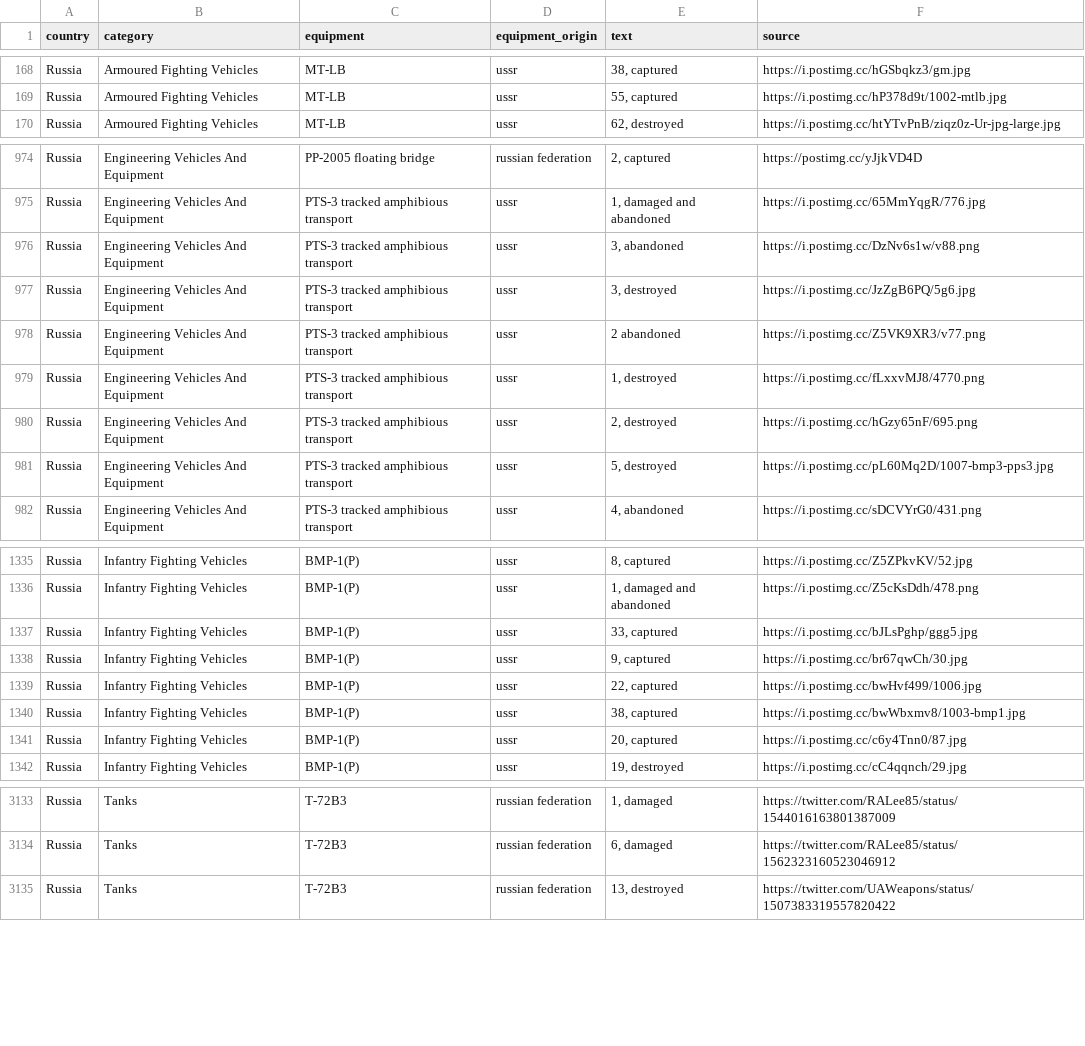
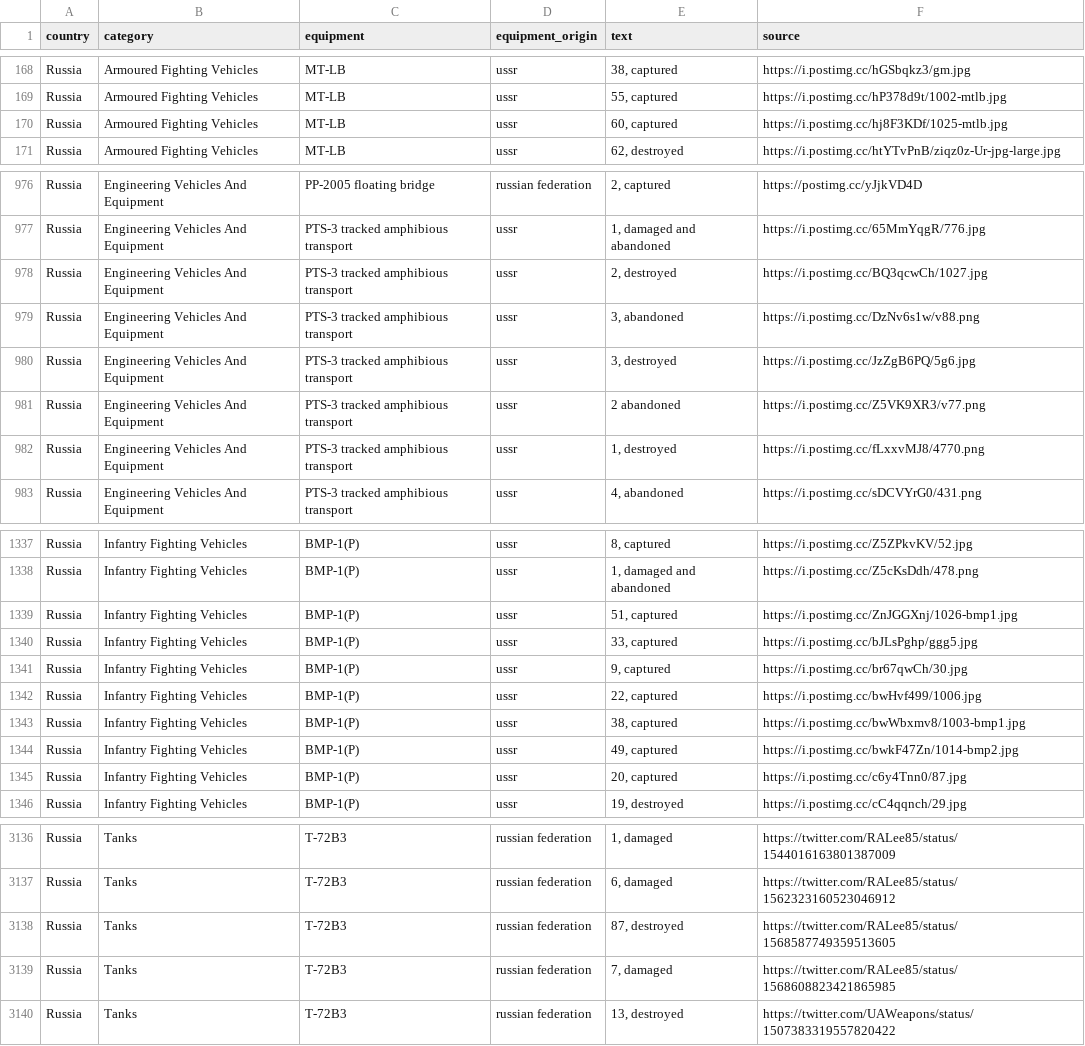
Before and after one commit to mauforonda/ukraine, a CSV file: reports.csv, drawn as a sheet; only a part is shown, gaps mark what is left out; the diff covers the shown part only.

```diff
--- a/reports.csv
+++ b/reports.csv
@@ -169,2 +169,3 @@ Russia,Armoured Fighting Vehicles ,MT-LB,ussr,"38, captured",https://i.postimg.c
 Russia,Armoured Fighting Vehicles ,MT-LB,ussr,"55, captured",https://i.postimg.cc/hP378d9t/1002-mtlb.jpg
+Russia,Armoured Fighting Vehicles ,MT-LB,ussr,"60, captured",https://i.postimg.cc/hj8F3KDf/1025-mtlb.jpg
 Russia,Armoured Fighting Vehicles ,MT-LB,ussr,"62, destroyed",https://i.postimg.cc/htYTvPnB/ziqz0z-Ur-jpg-large.jpg
@@ -975,2 +977,3 @@ Russia,Engineering Vehicles And Equipment ,PP-2005 floating bridge,russian feder
 Russia,Engineering Vehicles And Equipment ,PTS-3 tracked amphibious transport,ussr,"1, damaged and abandoned",https://i.postimg.cc/65MmYqgR/776.jpg
+Russia,Engineering Vehicles And Equipment ,PTS-3 tracked amphibious transport,ussr,"2, destroyed",https://i.postimg.cc/BQ3qcwCh/1027.jpg
 Russia,Engineering Vehicles And Equipment ,PTS-3 tracked amphibious transport,ussr,"3, abandoned",https://i.postimg.cc/DzNv6s1w/v88.png
@@ -979,4 +982,2 @@ Russia,Engineering Vehicles And Equipment ,PTS-3 tracked amphibious transport,us
 Russia,Engineering Vehicles And Equipment ,PTS-3 tracked amphibious transport,ussr,"1, destroyed",https://i.postimg.cc/fLxxvMJ8/4770.png
-Russia,Engineering Vehicles And Equipment ,PTS-3 tracked amphibious transport,ussr,"2, destroyed",https://i.postimg.cc/hGzy65nF/695.png
-Russia,Engineering Vehicles And Equipment ,PTS-3 tracked amphibious transport,ussr,"5, destroyed",https://i.postimg.cc/pL60Mq2D/1007-bmp3-pps3.jpg
 Russia,Engineering Vehicles And Equipment ,PTS-3 tracked amphibious transport,ussr,"4, abandoned",https://i.postimg.cc/sDCVYrG0/431.png
@@ -1336,2 +1338,3 @@ Russia,Infantry Fighting Vehicles ,BMP-1(P),ussr,"8, captured",https://i.postimg
 Russia,Infantry Fighting Vehicles ,BMP-1(P),ussr,"1, damaged and abandoned",https://i.postimg.cc/Z5cKsDdh/478.png
+Russia,Infantry Fighting Vehicles ,BMP-1(P),ussr,"51, captured",https://i.postimg.cc/ZnJGGXnj/1026-bmp1.jpg
 Russia,Infantry Fighting Vehicles ,BMP-1(P),ussr,"33, captured",https://i.postimg.cc/bJLsPghp/ggg5.jpg
@@ -1340,2 +1343,3 @@ Russia,Infantry Fighting Vehicles ,BMP-1(P),ussr,"22, captured",https://i.postim
 Russia,Infantry Fighting Vehicles ,BMP-1(P),ussr,"38, captured",https://i.postimg.cc/bwWbxmv8/1003-bmp1.jpg
+Russia,Infantry Fighting Vehicles ,BMP-1(P),ussr,"49, captured",https://i.postimg.cc/bwkF47Zn/1014-bmp2.jpg
 Russia,Infantry Fighting Vehicles ,BMP-1(P),ussr,"20, captured",https://i.postimg.cc/c6y4Tnn0/87.jpg
@@ -3134,2 +3137,4 @@ Russia,Tanks ,T-72B3,russian federation,"1, damaged",https://twitter.com/RALee85
 Russia,Tanks ,T-72B3,russian federation,"6, damaged",https://twitter.com/RALee85/status/1562323160523046912
+Russia,Tanks ,T-72B3,russian federation,"87, destroyed",https://twitter.com/RALee85/status/1568587749359513605
+Russia,Tanks ,T-72B3,russian federation,"7, damaged",https://twitter.com/RALee85/status/1568608823421865985
 Russia,Tanks ,T-72B3,russian federation,"13, destroyed",https://twitter.com/UAWeapons/status/1507383319557820422
```
Also changed, not shown: 7 added rows, 5 removed rows and 3 edited cells elsewhere in this file, log.csv, summary.csv.
